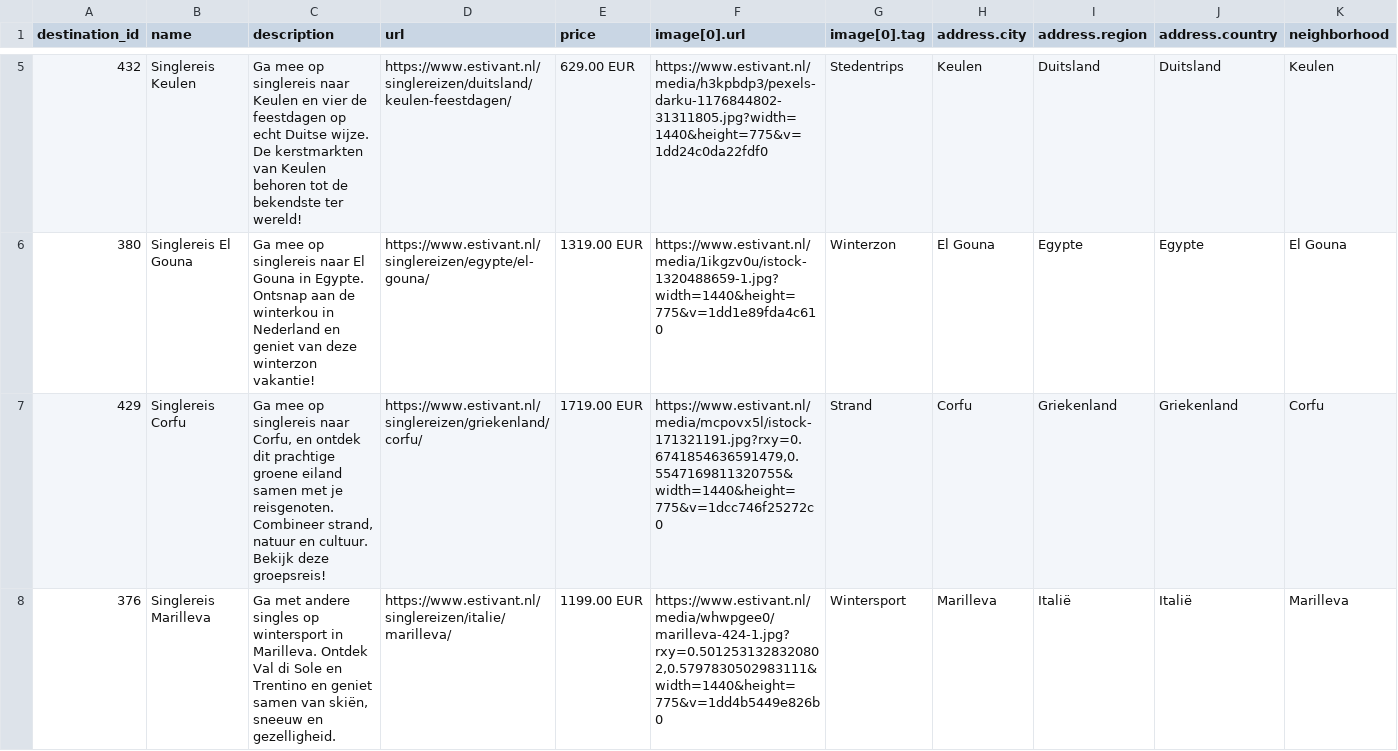
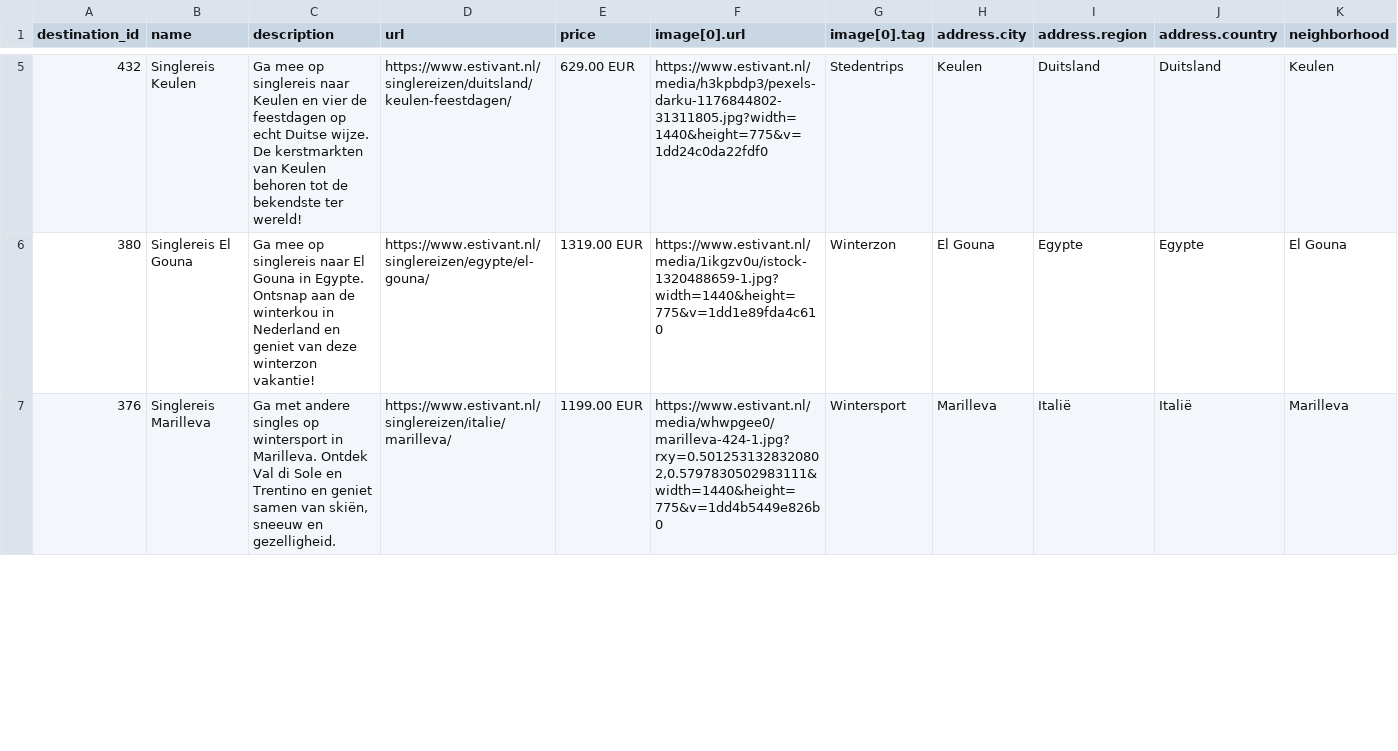
Before and after one commit to whaleads/estivant-dpa-feed, a CSV file: output/feed_sng.csv, drawn as a sheet; only a part is shown, gaps mark what is left out; rows hold the shown columns only; the diff covers the shown part only; the diff names each change by its address in the sheet, - before the commit and + after, or states it on an @@ line.

```diff
--- a/output/feed_sng.csv
+++ b/output/feed_sng.csv
-row 7: 429 | Singlereis Corfu | Ga mee op singlereis naar Corfu, en ontdek dit prachtige groene eiland samen met je reisgenoten. Combineer strand, natuur en cultuur. Bekijk deze groepsreis! | https://www.estivant.nl/singlereizen/griekenland/corfu/ | 1719.00 EUR | https://www.estivant.nl/media/mcpovx5l/istock-171321191.jpg?rxy=0.6741854636591479,0.5547169811320755&width=1440&height=775&v=1dcc746f25272c0 | Strand | Corfu | Griekenland | Griekenland | Corfu
```
Also changed, not shown: 2 edited cells elsewhere in this file, output/feed_sng_products.csv, 3 other files.
